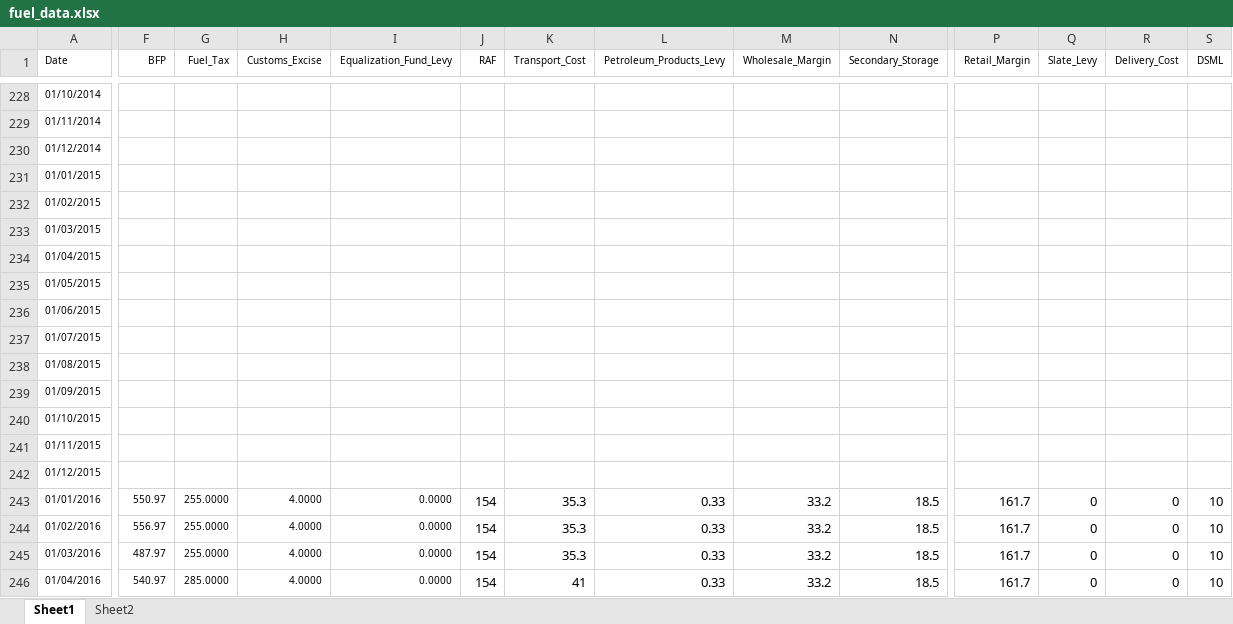
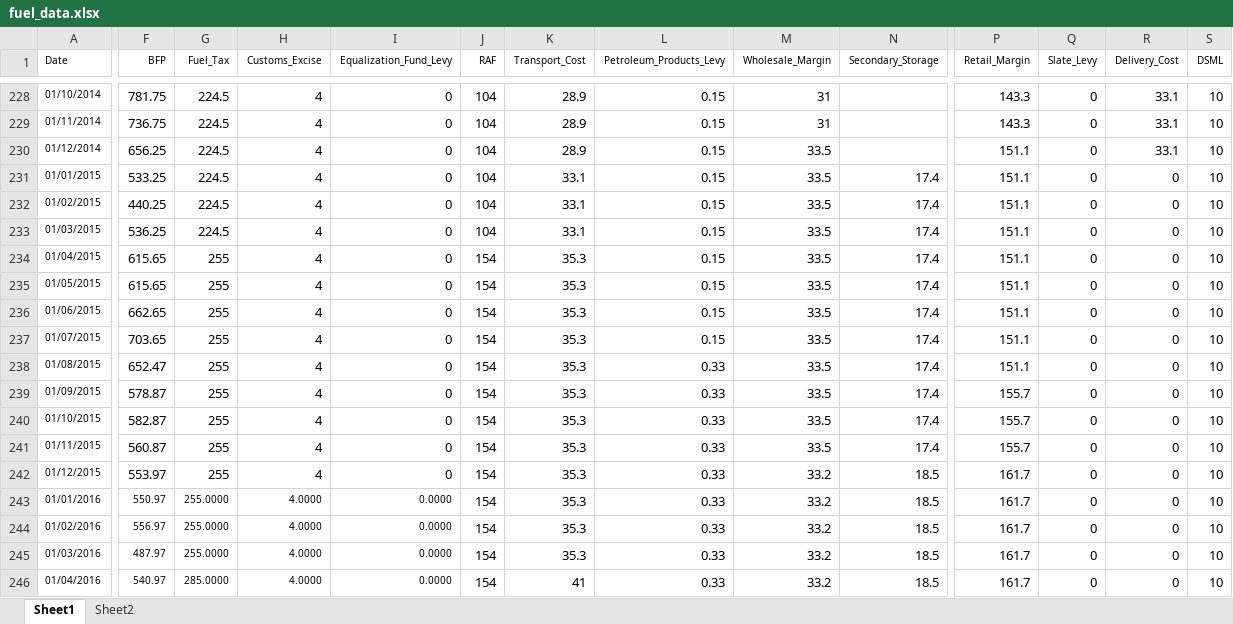
Before and after one commit to russellkgw/fuel, an Excel workbook: db/seed_csv/fuel_data.xlsx, sheet Sheet1, drawn as a sheet; only a part is shown, gaps mark what is left out; values as stored, in another font and other column widths than the file's, no borders; the diff covers the shown part only; the diff names each change by its address in the sheet, - before the commit and + after, or states it on an @@ line.

```diff
--- a/db/seed_csv/fuel_data.xlsx (sheet Sheet1)
+++ b/db/seed_csv/fuel_data.xlsx (sheet Sheet1)
-F228 (BFP): (empty)
+F228 (BFP): 781.75
-G228:G233 (Fuel_Tax): (empty)
+G228:G233 (Fuel_Tax): 224.5
-H228:H242 (Customs_Excise): (empty)
+H228:H242 (Customs_Excise): 4
-I228:I242 (Equalization_Fund_Levy): (empty)
+I228:I242 (Equalization_Fund_Levy): 0
-J228:J233 (RAF): (empty)
+J228:J233 (RAF): 104
-K228:K230 (Transport_Cost): (empty)
+K228:K230 (Transport_Cost): 28.9
-L228:L237 (Petroleum_Products_Levy): (empty)
+L228:L237 (Petroleum_Products_Levy): 0.15
-M228:M229 (Wholesale_Margin): (empty)
+M228:M229 (Wholesale_Margin): 31
-P228:P229 (Retail_Margin): (empty)
+P228:P229 (Retail_Margin): 143.3
-Q228:Q242 (Slate_Levy): (empty)
+Q228:Q242 (Slate_Levy): 0
-R228:R230 (Delivery_Cost): (empty)
+R228:R230 (Delivery_Cost): 33.1
-S228:S242 (DSML): (empty)
+S228:S242 (DSML): 10
-F229 (BFP): (empty)
+F229 (BFP): 736.75
-F230 (BFP): (empty)
+F230 (BFP): 656.25
-M230:M241 (Wholesale_Margin): (empty)
+M230:M241 (Wholesale_Margin): 33.5
-P230:P238 (Retail_Margin): (empty)
+P230:P238 (Retail_Margin): 151.1
-F231 (BFP): (empty)
+F231 (BFP): 533.25
-K231:K233 (Transport_Cost): (empty)
+K231:K233 (Transport_Cost): 33.1
-N231:N241 (Secondary_Storage): (empty)
+N231:N241 (Secondary_Storage): 17.4
-R231:R242 (Delivery_Cost): (empty)
+R231:R242 (Delivery_Cost): 0
-F232 (BFP): (empty)
+F232 (BFP): 440.25
-F233 (BFP): (empty)
+F233 (BFP): 536.25
-F234:F235 (BFP): (empty)
+F234:F235 (BFP): 615.65
-G234:G242 (Fuel_Tax): (empty)
+G234:G242 (Fuel_Tax): 255
-J234:J242 (RAF): (empty)
+J234:J242 (RAF): 154
-K234:K242 (Transport_Cost): (empty)
+K234:K242 (Transport_Cost): 35.3
-F236 (BFP): (empty)
+F236 (BFP): 662.65
-F237 (BFP): (empty)
+F237 (BFP): 703.65
-F238 (BFP): (empty)
+F238 (BFP): 652.47
-L238:L242 (Petroleum_Products_Levy): (empty)
+L238:L242 (Petroleum_Products_Levy): 0.33
-F239 (BFP): (empty)
+F239 (BFP): 578.87
-P239:P241 (Retail_Margin): (empty)
+P239:P241 (Retail_Margin): 155.7
-F240 (BFP): (empty)
+F240 (BFP): 582.87
-F241 (BFP): (empty)
+F241 (BFP): 560.87
-F242 (BFP): (empty)
+F242 (BFP): 553.97
-M242 (Wholesale_Margin): (empty)
+M242 (Wholesale_Margin): 33.2
-N242 (Secondary_Storage): (empty)
+N242 (Secondary_Storage): 18.5
-P242 (Retail_Margin): (empty)
+P242 (Retail_Margin): 161.7
```
Also changed, not shown: 3 added rows, 253 edited cells and cell formats elsewhere in this sheet, charts or pictures, 2 other files.
